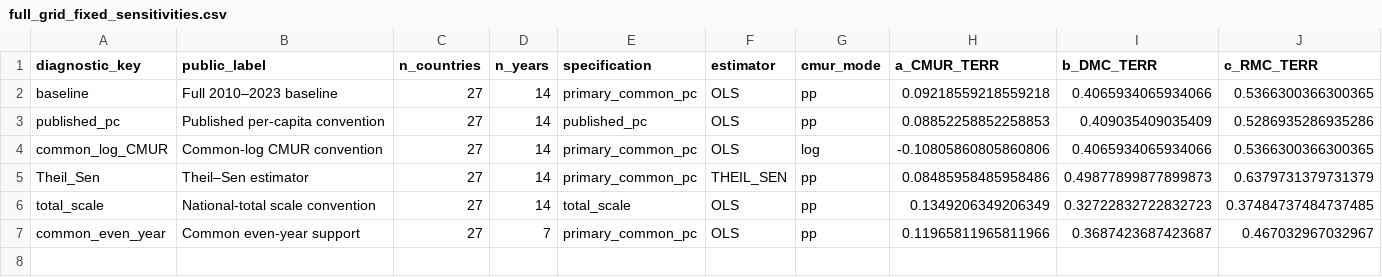
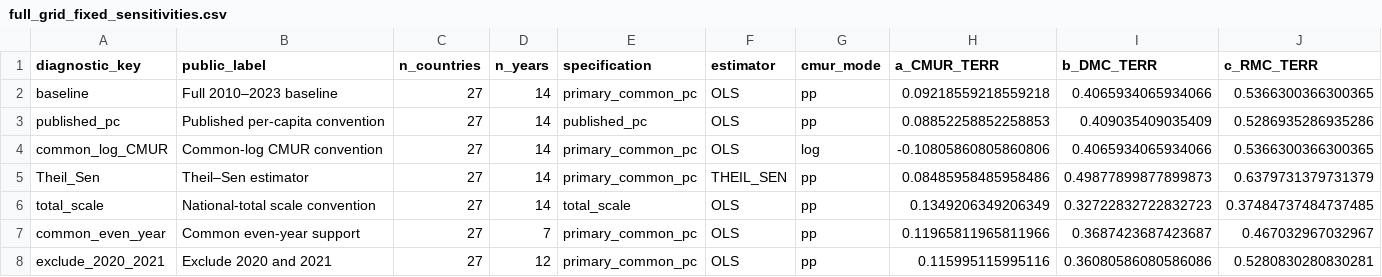
Before and after one commit to calinadriancomes/eu27-material-climate-sensitivity, a CSV file: results/reference/supplementary_data/full_grid_fixed_sensitivities.csv, drawn as a sheet; only a part is shown; rows hold the shown columns only; the diff names each change by its address in the sheet, - before the commit and + after, or states it on an @@ line.

```diff
--- a/results/reference/supplementary_data/full_grid_fixed_sensitivities.csv
+++ b/results/reference/supplementary_data/full_grid_fixed_sensitivities.csv
+row 8: exclude_2020_2021 | Exclude 2020 and 2021 | 27 | 12 | primary_common_pc | OLS | pp | 0.115995115995116 | 0.36080586080586086 | 0.5280830280830281
```
Also changed, not shown: docs/PUBLICATION_LABELS.csv, docs/PUBLICATION_OUTPUT_MAP.csv, 27 other files.
